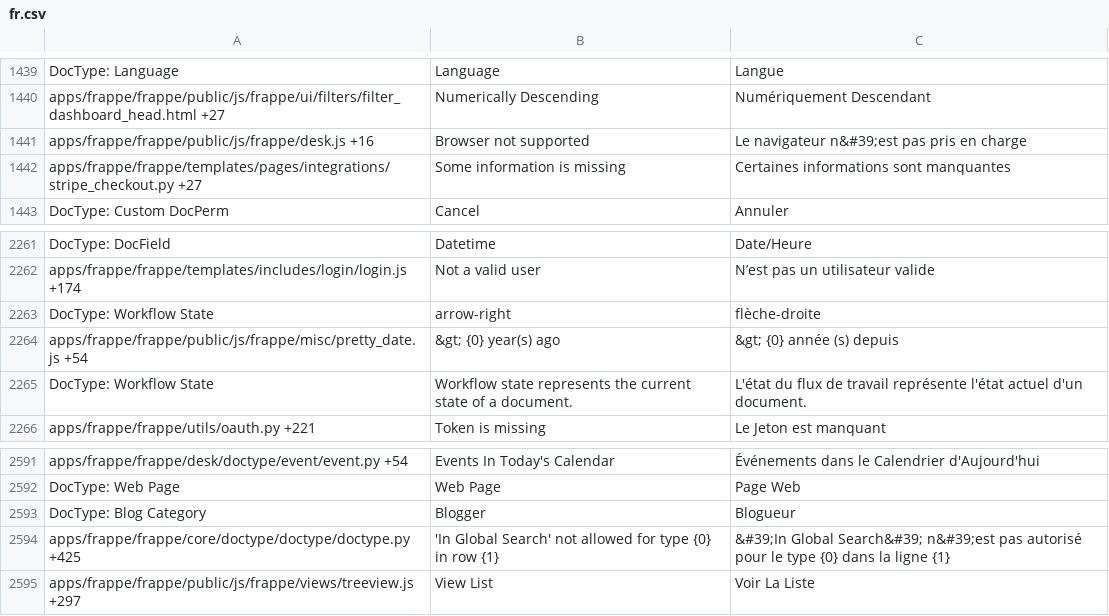
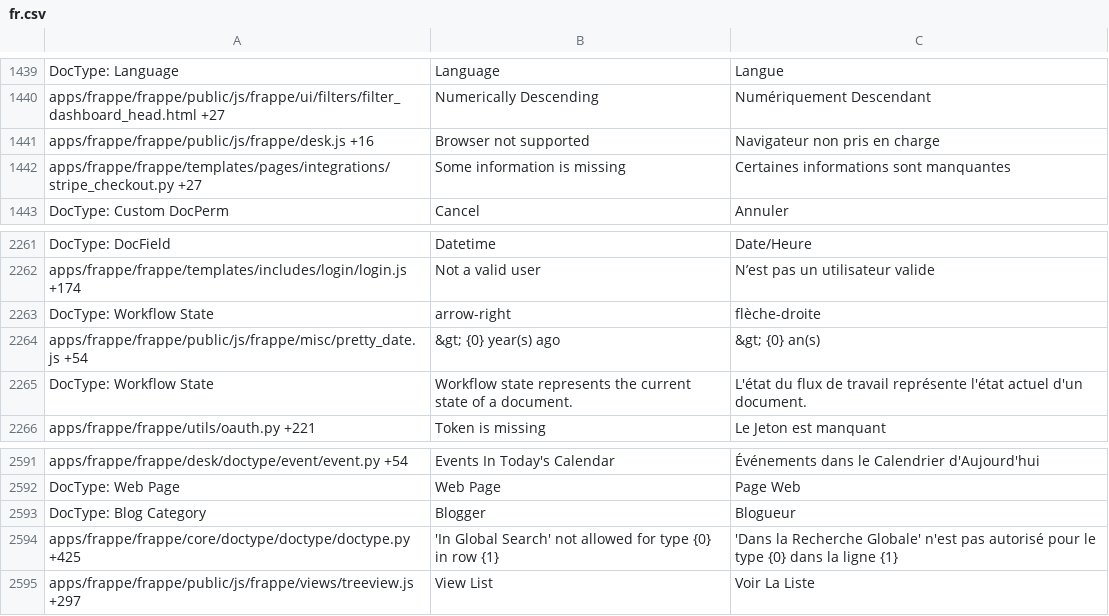
Before and after one commit to Dinext-pro/dinext_platform, a CSV file: frappe/translations/fr.csv, drawn as a sheet; only a part is shown, gaps mark what is left out.

```diff
--- a/frappe/translations/fr.csv
+++ b/frappe/translations/fr.csv
@@ -1449,3 +1449,3 @@ DocType: Language,Language,Langue
 apps/frappe/frappe/public/js/frappe/ui/filters/filter_dashboard_head.html +27,Numerically Descending,Numériquement Descendant
-apps/frappe/frappe/public/js/frappe/desk.js +16,Browser not supported,Le navigateur n&#39;est pas pris en charge
+apps/frappe/frappe/public/js/frappe/desk.js +16,Browser not supported,Navigateur non pris en charge
 apps/frappe/frappe/templates/pages/integrations/stripe_checkout.py +27,Some information is missing,Certaines informations sont manquantes
@@ -2281,3 +2281,3 @@ apps/frappe/frappe/templates/includes/login/login.js +174,Not a valid user,N’e
 DocType: Workflow State,arrow-right,flèche-droite
-apps/frappe/frappe/public/js/frappe/misc/pretty_date.js +54,&gt; {0} year(s) ago,&gt; {0} année (s) depuis
+apps/frappe/frappe/public/js/frappe/misc/pretty_date.js +54,&gt; {0} year(s) ago,&gt; {0} an(s)
 DocType: Workflow State,Workflow state represents the current state of a document.,L'état du flux de travail représente l'état actuel d'un document.
@@ -2636,3 +2636,3 @@ DocType: Web Page,Web Page,Page Web
 DocType: Blog Category,Blogger,Blogueur
-apps/frappe/frappe/core/doctype/doctype/doctype.py +425,'In Global Search' not allowed for type {0} in row {1},&#39;In Global Search&#39; n&#39;est pas autorisé pour le type {0} dans la ligne {1}
+apps/frappe/frappe/core/doctype/doctype/doctype.py +425,'In Global Search' not allowed for type {0} in row {1},'Dans la Recherche Globale' n'est pas autorisé pour le type {0} dans la ligne {1}
 apps/frappe/frappe/public/js/frappe/views/treeview.js +297,View List,Voir La Liste
```
Also changed, not shown: frappe/translations/da.csv, frappe/translations/hu.csv, 3 other files.
